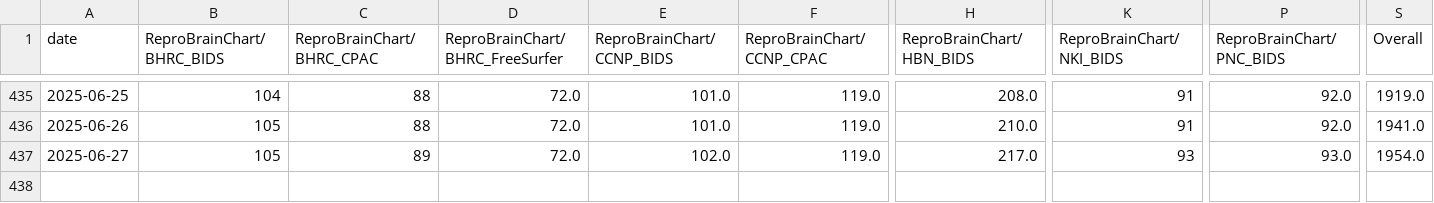
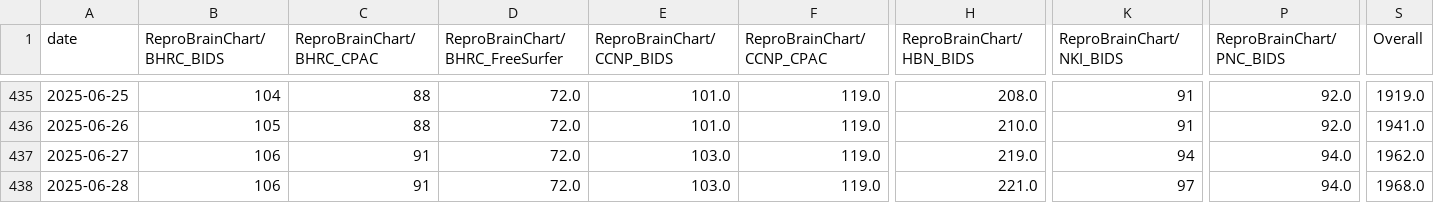
Before and after one commit to ReproBrainChart/ReproBrainChart.github.io, a CSV file: _data/clone-tracking/cumulative/all_repos_cumulative.csv, drawn as a sheet; only a part is shown, gaps mark what is left out; rows hold the shown columns only; the diff names each change by its address in the sheet, - before the commit and + after, or states it on an @@ line.

```diff
--- a/_data/clone-tracking/cumulative/all_repos_cumulative.csv
+++ b/_data/clone-tracking/cumulative/all_repos_cumulative.csv
-B437 (ReproBrainChart/BHRC_BIDS): 105
+B437 (ReproBrainChart/BHRC_BIDS): 106
-C437 (ReproBrainChart/BHRC_CPAC): 89
+C437 (ReproBrainChart/BHRC_CPAC): 91
-E437 (ReproBrainChart/CCNP_BIDS): 102.0
+E437 (ReproBrainChart/CCNP_BIDS): 103.0
-H437 (ReproBrainChart/HBN_BIDS): 217.0
+H437 (ReproBrainChart/HBN_BIDS): 219.0
-K437 (ReproBrainChart/NKI_BIDS): 93
+K437 (ReproBrainChart/NKI_BIDS): 94
-P437 (ReproBrainChart/PNC_BIDS): 93.0
+P437 (ReproBrainChart/PNC_BIDS): 94.0
-S437 (Overall): 1954.0
+S437 (Overall): 1962.0
+row 438: 2025-06-28 | 106 | 91 | 72.0 | 103.0 | 119.0 | 221.0 | 97 | 94.0 | 1968.0
```
Also changed, not shown: _data/clone-tracking/cumulative/ReproBrainChart_BHRC_BIDS_cum_clones.csv, _data/clone-tracking/cumulative/ReproBrainChart_CCNP_BIDS_cum_clones.csv, 32 other files.
